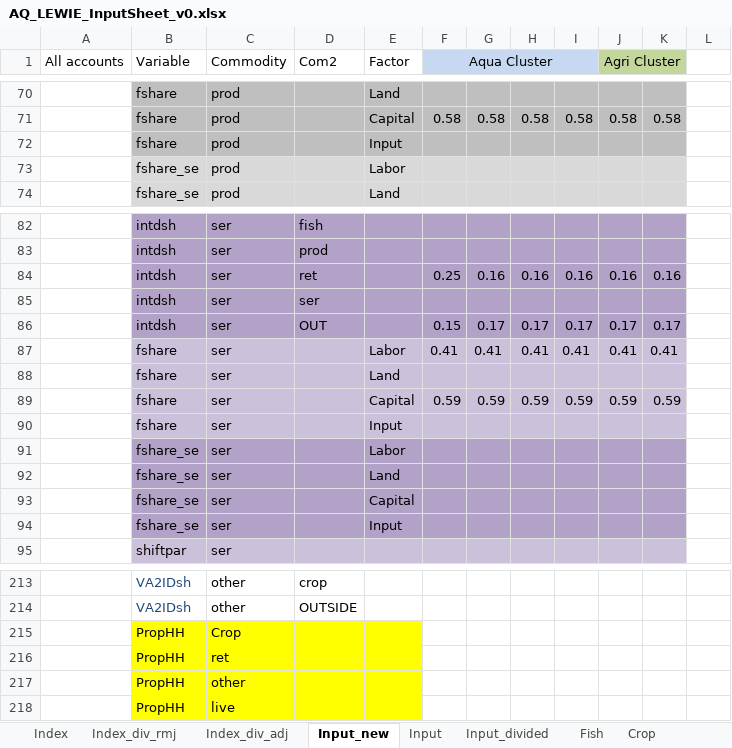
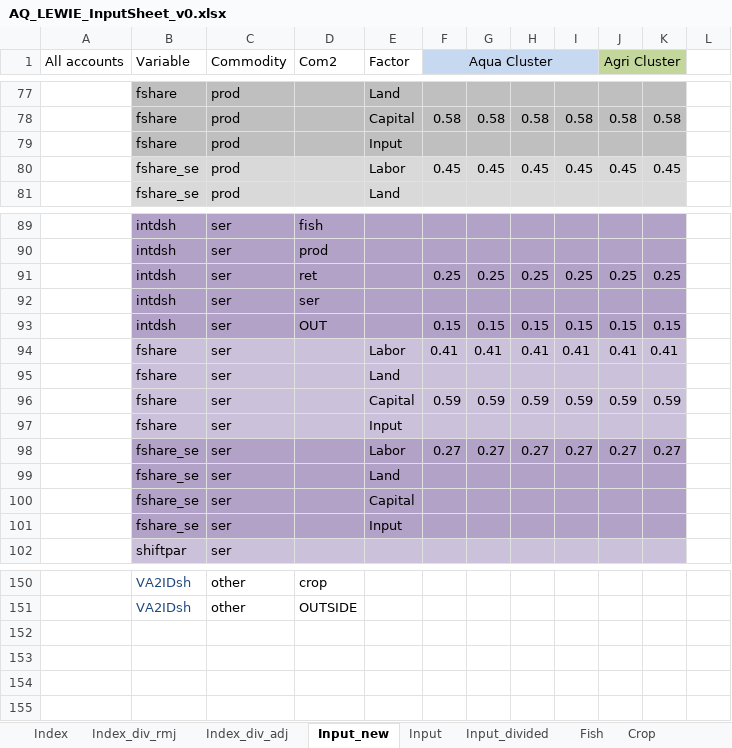
Before and after one commit to mfilipski/AquaLEWIE_github, an Excel workbook: GAMS/AQ_LEWIE_InputSheet_v0.xlsx, sheet Input_new, drawn as a sheet; only a part is shown, gaps mark what is left out; values as stored, in another font and other column widths than the file's, no borders; removed rows and columns are numbered as before the commit, all else as after; the diff covers the shown part only; the diff names each change by its address in the sheet, - before the commit and + after, or states it on an @@ line.

```diff
--- a/GAMS/AQ_LEWIE_InputSheet_v0.xlsx (sheet Input_new)
+++ b/GAMS/AQ_LEWIE_InputSheet_v0.xlsx (sheet Input_new)
-row 73:  | fshare_se | prod |  | Labor
+row 80:  | fshare_se | prod |  | Labor | 0.45 | 0.45 | 0.45 | 0.45 | 0.45 | 0.45
-row 84:  | intdsh | ser | ret |  | 0.25 | 0.16 | 0.16 | 0.16 | 0.16 | 0.16
+row 91:  | intdsh | ser | ret |  | 0.25 | 0.25 | 0.25 | 0.25 | 0.25 | 0.25
-row 86:  | intdsh | ser | OUT |  | 0.15 | 0.17 | 0.17 | 0.17 | 0.17 | 0.17
+row 93:  | intdsh | ser | OUT |  | 0.15 | 0.15 | 0.15 | 0.15 | 0.15 | 0.15
-row 91:  | fshare_se | ser |  | Labor
+row 98:  | fshare_se | ser |  | Labor | 0.27 | 0.27 | 0.27 | 0.27 | 0.27 | 0.27
-row 215:  | PropHH | Crop
-row 216:  | PropHH | ret
-row 217:  | PropHH | other
-row 218:  | PropHH | live
```
Also changed, not shown: 8 added rows, 71 removed rows, 2 moved rows, 17 edited cells and cell formats elsewhere in this sheet, formulas that keep their value, 7 other files.
